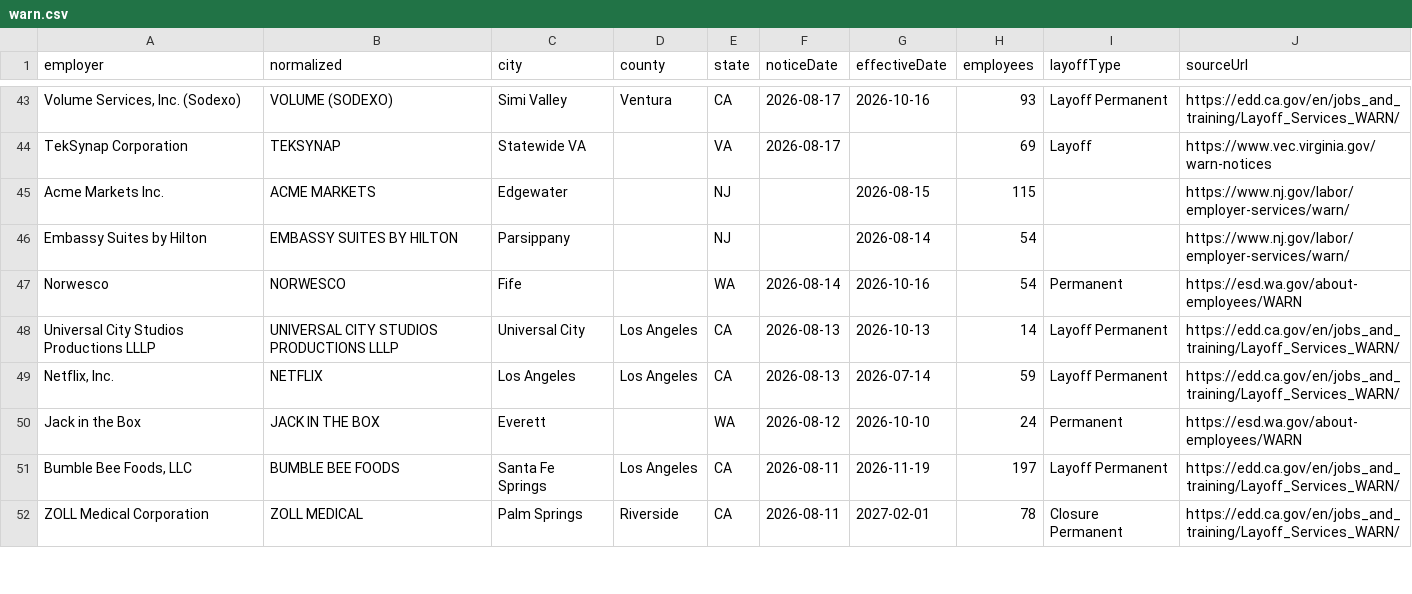
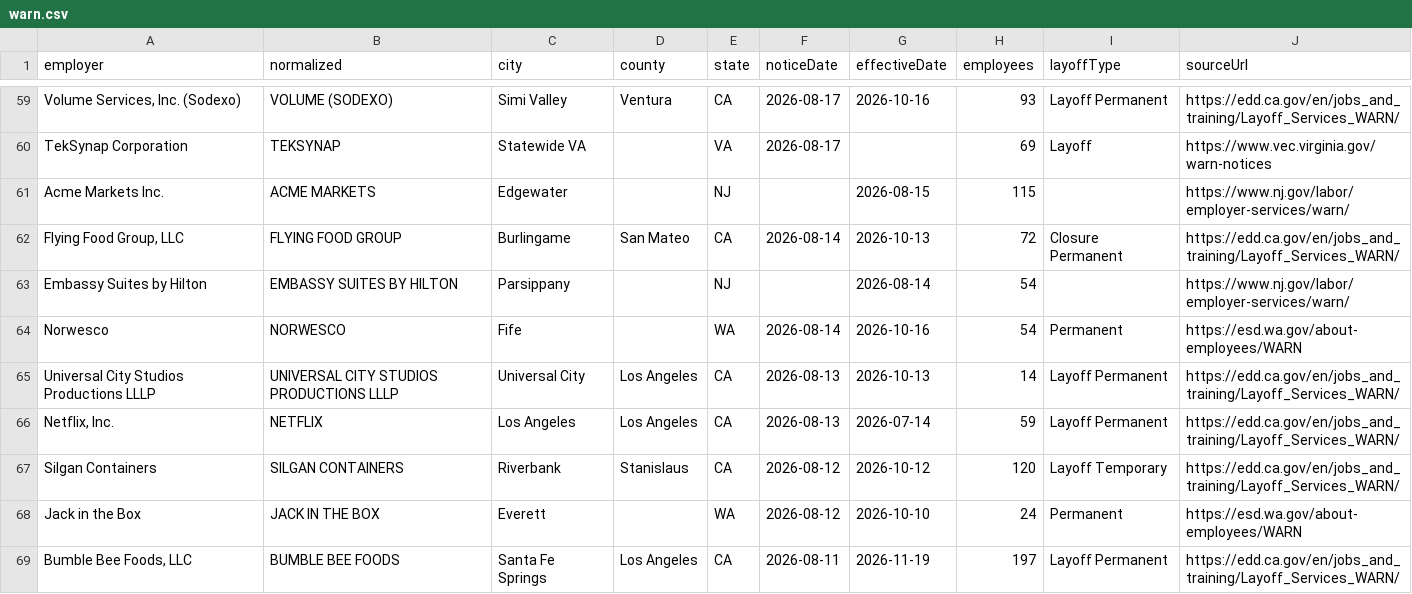
Before and after one commit to Datadetective1/ImmigrationClock, a CSV file: public/api/warn.csv, drawn as a sheet; only a part is shown, gaps mark what is left out; the shorter side is filled out with more unchanged rows; the diff covers the shown part only; the diff names each change by its address in the sheet, - before the commit and + after, or states it on an @@ line.

```diff
--- a/public/api/warn.csv
+++ b/public/api/warn.csv
+row 62: Flying Food Group, LLC | FLYING FOOD GROUP | Burlingame | San Mateo | CA | 2026-08-14 | 2026-10-13 | 72 | Closure Permanent | https://edd.ca.gov/en/jobs_and_training/Layoff_Services_WARN/
+row 67: Silgan Containers | SILGAN CONTAINERS | Riverbank | Stanislaus | CA | 2026-08-12 | 2026-10-12 | 120 | Layoff Temporary | https://edd.ca.gov/en/jobs_and_training/Layoff_Services_WARN/
```
Also changed, not shown: 16 added rows elsewhere in this file, 19 other files.
